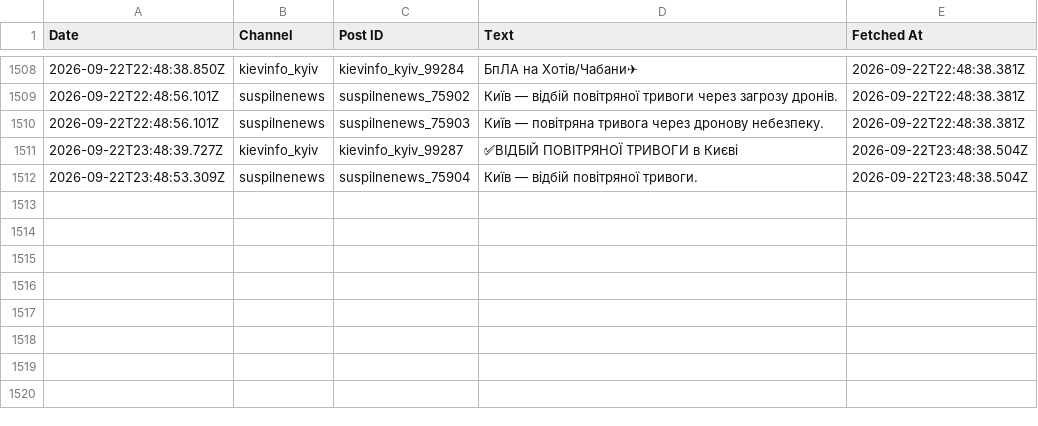
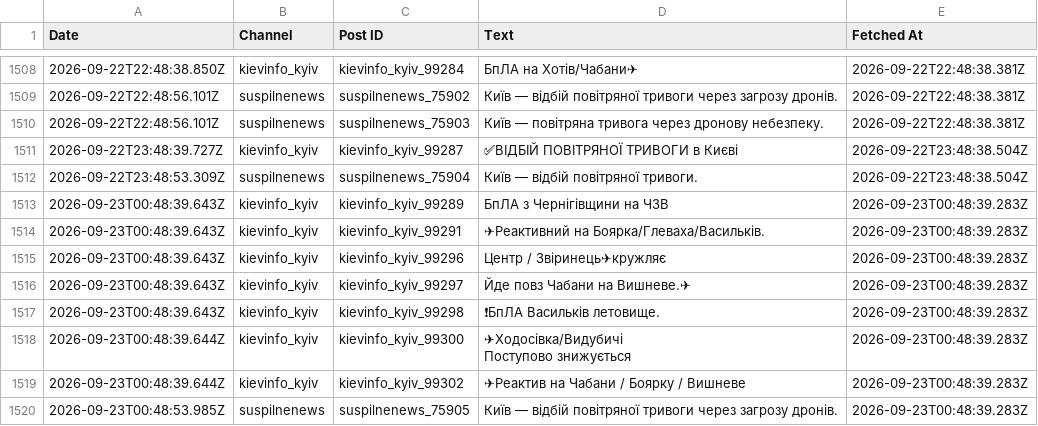
Before and after one commit to ymotorna/news-digest-data, a CSV file: posts.csv, drawn as a sheet; only a part is shown, gaps mark what is left out; ↵ is a line break in a cell; the diff names each change by its address in the sheet, - before the commit and + after, or states it on an @@ line.

Commit message:
Update 2026-09-23T00:49

```diff
--- a/posts.csv
+++ b/posts.csv
+row 1513: 2026-09-23T00:48:39.643Z | kievinfo_kyiv | kievinfo_kyiv_99289 | БпЛА з Чернігівщини на ЧЗВ | 2026-09-23T00:48:39.283Z
+row 1514: 2026-09-23T00:48:39.643Z | kievinfo_kyiv | kievinfo_kyiv_99291 | ✈Реактивний на Боярка/Глеваха/Васильків. | 2026-09-23T00:48:39.283Z
+row 1515: 2026-09-23T00:48:39.643Z | kievinfo_kyiv | kievinfo_kyiv_99296 | Центр / Звіринець✈кружляє | 2026-09-23T00:48:39.283Z
+row 1516: 2026-09-23T00:48:39.643Z | kievinfo_kyiv | kievinfo_kyiv_99297 | Йде повз Чабани на Вишневе.✈ | 2026-09-23T00:48:39.283Z
+row 1517: 2026-09-23T00:48:39.643Z | kievinfo_kyiv | kievinfo_kyiv_99298 | ❗БпЛА Васильків летовище. | 2026-09-23T00:48:39.283Z
+row 1518: 2026-09-23T00:48:39.644Z | kievinfo_kyiv | kievinfo_kyiv_99300 | ✈Ходосівка/Видубичі ↵ Поступово знижується | 2026-09-23T00:48:39.283Z
+row 1519: 2026-09-23T00:48:39.644Z | kievinfo_kyiv | kievinfo_kyiv_99302 | ✈Реактив на Чабани / Боярку / Вишневе | 2026-09-23T00:48:39.283Z
+row 1520: 2026-09-23T00:48:53.985Z | suspilnenews | suspilnenews_75905 | Київ — відбій повітряної тривоги через загрозу дронів. | 2026-09-23T00:48:39.283Z
```
